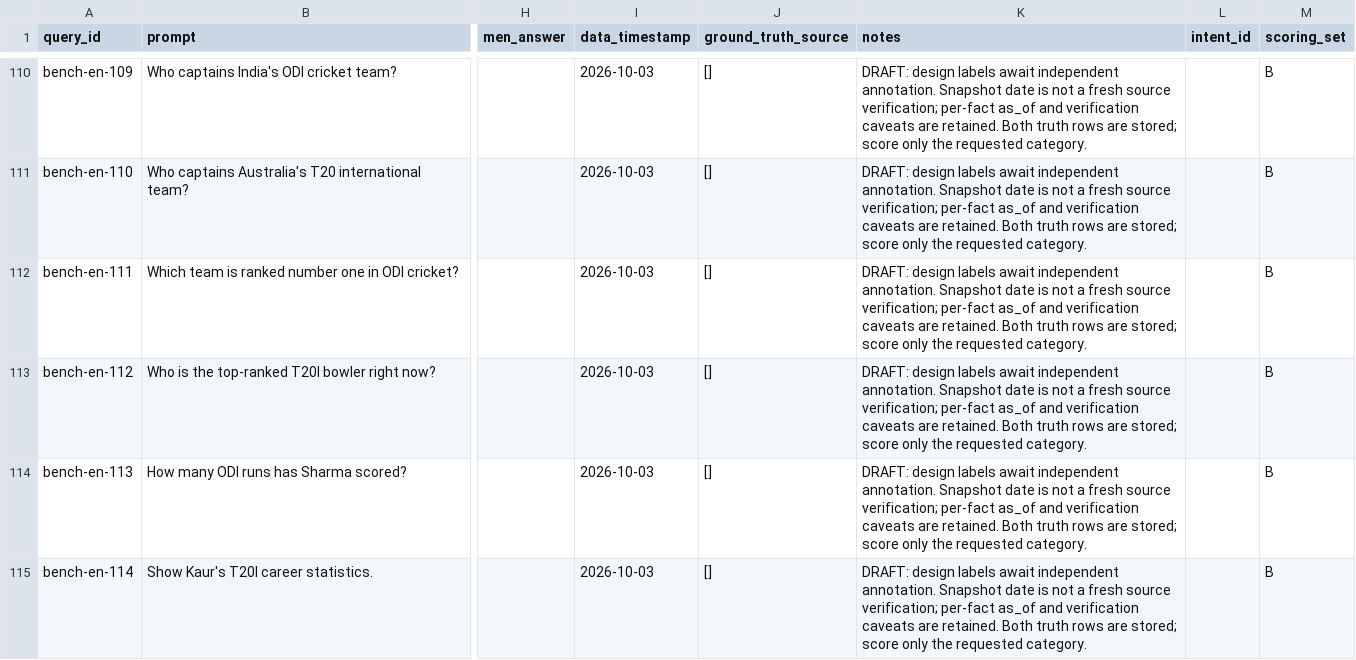
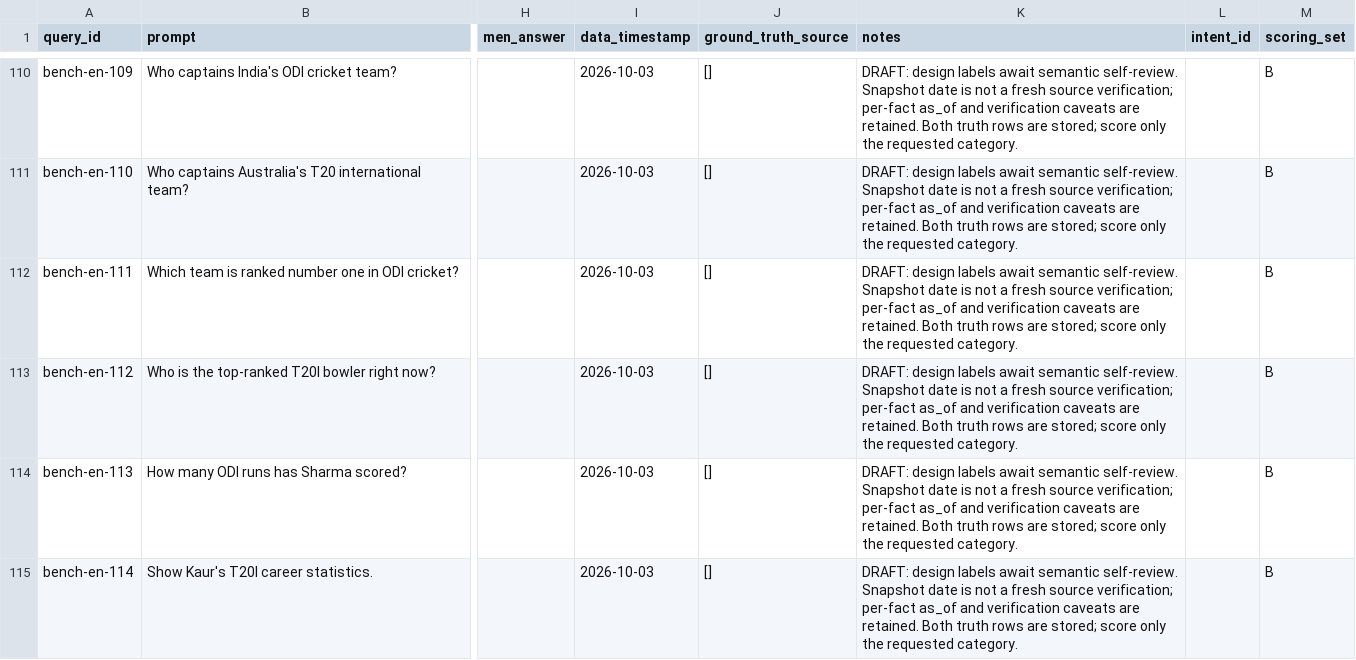
Before and after one commit to Joannapreethi28/ICC-26, a CSV file: eval_data/preparation/benchmark_en_draft.csv, drawn as a sheet; only a part is shown, gaps mark what is left out; the diff covers the shown part only; the diff names each change by its address in the sheet, - before the commit and + after, or states it on an @@ line.

Commit message:
Apply Joanna's single-agent review method and record held-out checks

```diff
--- a/eval_data/preparation/benchmark_en_draft.csv
+++ b/eval_data/preparation/benchmark_en_draft.csv
-K110:K115 (notes): …labels await independent annotation. Snapshot date…
+K110:K115 (notes): …labels await semantic self-review. Snapshot date…
```
Also changed, not shown: 114 edited cells elsewhere in this file, 16 other files.
